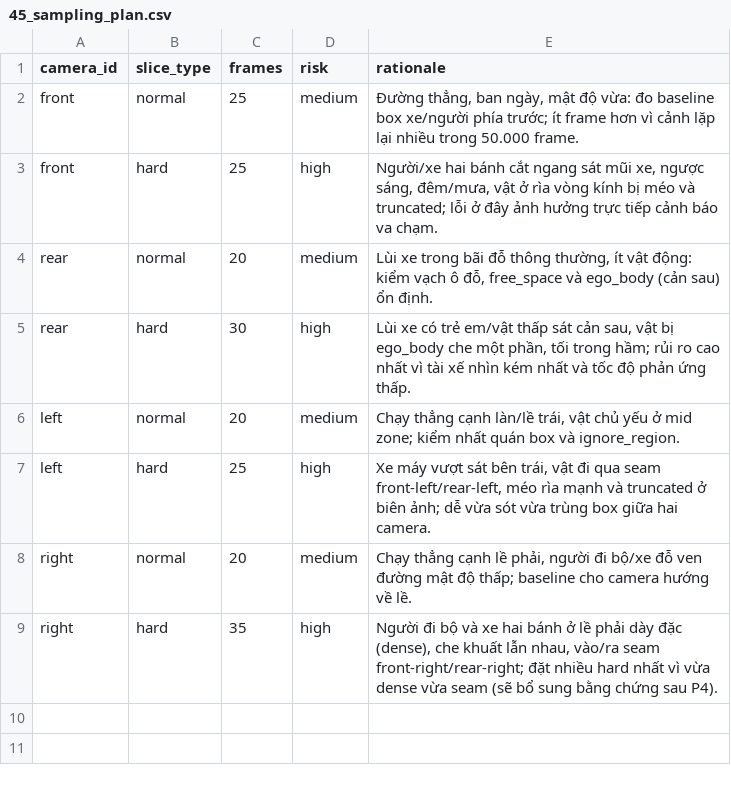
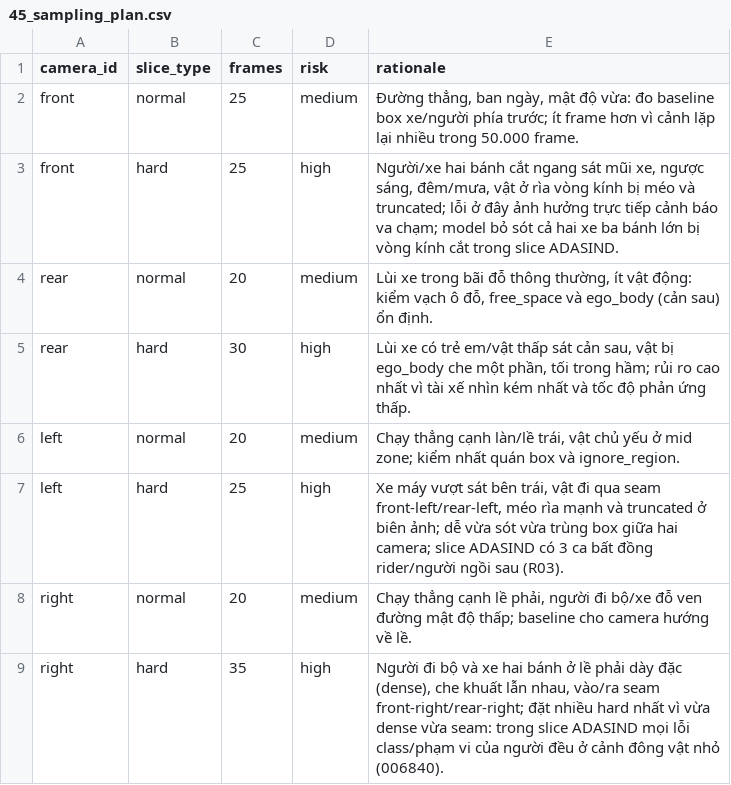
Before and after one commit to Gnoltd/K4-L2-DAY11-DailyChaos-Fisheye-Lab, a CSV file: submission/45_sampling_plan.csv, drawn as a sheet.

```diff
--- a/submission/45_sampling_plan.csv
+++ b/submission/45_sampling_plan.csv
@@ -2,3 +2,3 @@ camera_id,slice_type,frames,risk,rationale
 front,normal,25,medium,"Đường thẳng, ban ngày, mật độ vừa: đo baseline box xe/người phía trước; ít frame hơn vì cảnh lặp lại nhiều trong 50.000 frame."
-front,hard,25,high,"Người/xe hai bánh cắt ngang sát mũi xe, ngược sáng, đêm/mưa, vật ở rìa vòng kính bị méo và truncated; lỗi ở đây ảnh hưởng trực tiếp cảnh báo va chạm."
+front,hard,25,high,"Người/xe hai bánh cắt ngang sát mũi xe, ngược sáng, đêm/mưa, vật ở rìa vòng kính bị méo và truncated; lỗi ở đây ảnh hưởng trực tiếp cảnh báo va chạm; model bỏ sót cả hai xe ba bánh lớn bị vòng kính cắt trong slice ADASIND."
 rear,normal,20,medium,"Lùi xe trong bãi đỗ thông thường, ít vật động: kiểm vạch ô đỗ, free_space và ego_body (cản sau) ổn định."
@@ -6,4 +6,4 @@ rear,hard,30,high,"Lùi xe có trẻ em/vật thấp sát cản sau, vật bị
 left,normal,20,medium,"Chạy thẳng cạnh làn/lề trái, vật chủ yếu ở mid zone; kiểm nhất quán box và ignore_region."
-left,hard,25,high,"Xe máy vượt sát bên trái, vật đi qua seam front-left/rear-left, méo rìa mạnh và truncated ở biên ảnh; dễ vừa sót vừa trùng box giữa hai camera."
+left,hard,25,high,"Xe máy vượt sát bên trái, vật đi qua seam front-left/rear-left, méo rìa mạnh và truncated ở biên ảnh; dễ vừa sót vừa trùng box giữa hai camera; slice ADASIND có 3 ca bất đồng rider/người ngồi sau (R03)."
 right,normal,20,medium,"Chạy thẳng cạnh lề phải, người đi bộ/xe đỗ ven đường mật độ thấp; baseline cho camera hướng về lề."
-right,hard,35,high,"Người đi bộ và xe hai bánh ở lề phải dày đặc (dense), che khuất lẫn nhau, vào/ra seam front-right/rear-right; đặt nhiều hard nhất vì vừa dense vừa seam (sẽ bổ sung bằng chứng sau P4)."
+right,hard,35,high,"Người đi bộ và xe hai bánh ở lề phải dày đặc (dense), che khuất lẫn nhau, vào/ra seam front-right/rear-right; đặt nhiều hard nhất vì vừa dense vừa seam: trong slice ADASIND mọi lỗi class/phạm vi của người đều ở cảnh đông vật nhỏ (006840)."
```
Also changed, not shown: submission/40_decision_log.csv, submission/findings.csv, 12 other files.
